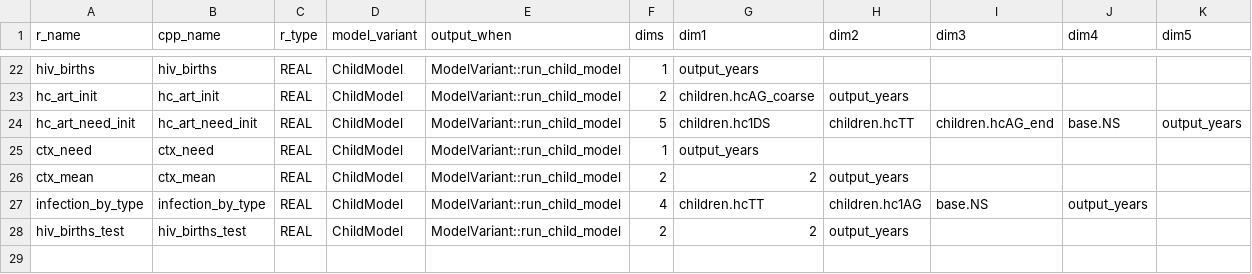
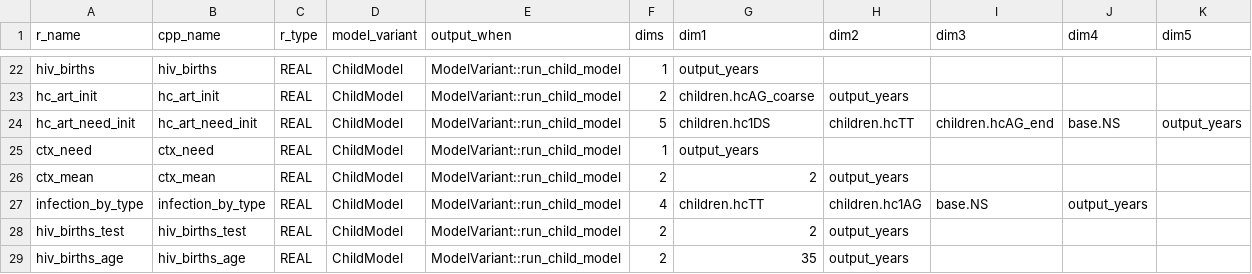
Before and after one commit to hivtools/leapfrog, a CSV file: inst/cpp_generation/model_output.csv, drawn as a sheet; only a part is shown, gaps mark what is left out; the diff names each change by its address in the sheet, - before the commit and + after, or states it on an @@ line.

```diff
--- a/inst/cpp_generation/model_output.csv
+++ b/inst/cpp_generation/model_output.csv
+row 29: hiv_births_age | hiv_births_age | REAL | ChildModel | ModelVariant::run_child_model | 2 | 35 | output_years
```
Also changed, not shown: 4 other files.
